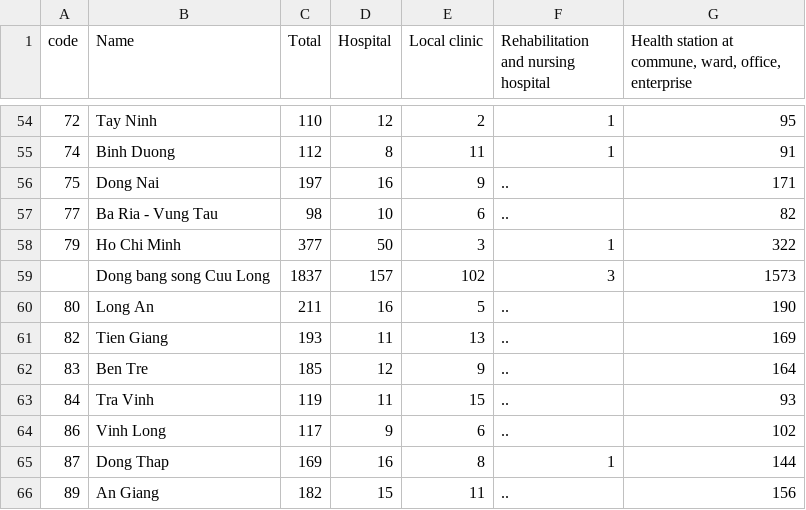
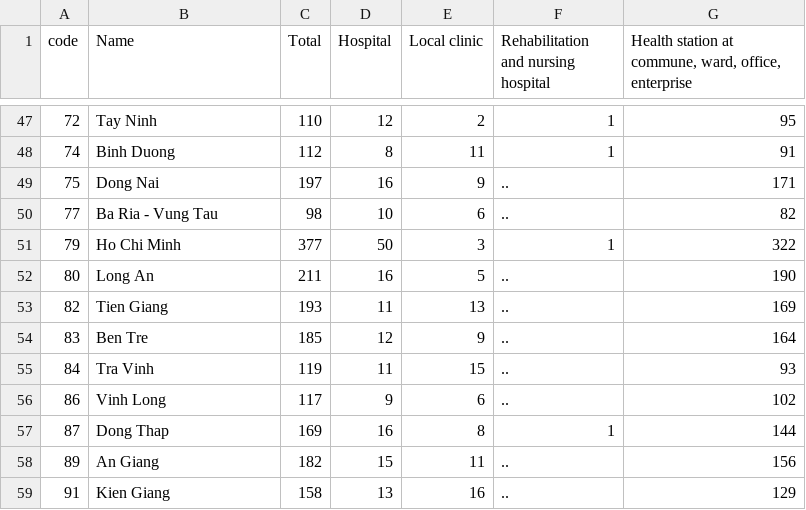
Before and after one commit to DSTai/dstai.github.io, a CSV file: data/health/health_2012.csv, drawn as a sheet; only a part is shown, gaps mark what is left out; the shorter side is filled out with more unchanged rows; the diff covers the shown part only; the diff names each change by its address in the sheet, - before the commit and + after, or states it on an @@ line.

```diff
--- a/data/health/health_2012.csv
+++ b/data/health/health_2012.csv
-row 59:  | Dong bang song Cuu Long | 1837 | 157 | 102 | 3 | 1573
```
Also changed, not shown: 7 removed rows elsewhere in this file, data/health/health_2013.csv, data/health/health_2015.csv, 29 other files.
